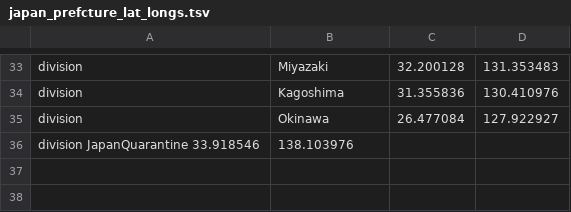
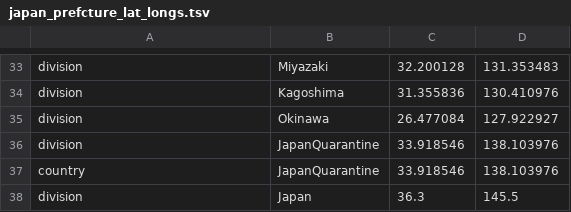
Before and after one commit to kkosaki/ncov, a TSV file: japanese_build/japan_prefcture_lat_longs.tsv, drawn as a sheet; only a part is shown, gaps mark what is left out; removed rows and columns are numbered as before the commit, all else as after; the diff names each change by its address in the sheet, - before the commit and + after, or states it on an @@ line.

Commit message:
GISAID 20210531 data

```diff
--- a/japanese_build/japan_prefcture_lat_longs.tsv
+++ b/japanese_build/japan_prefcture_lat_longs.tsv
-row 36: division JapanQuarantine 33.918546 | 138.103976
+row 36: division | JapanQuarantine | 33.918546 | 138.103976
+row 37: country | JapanQuarantine | 33.918546 | 138.103976
+row 38: division | Japan | 36.3 | 145.5
```
Also changed, not shown: japanese_build/colors.tsv, 25 other files.
